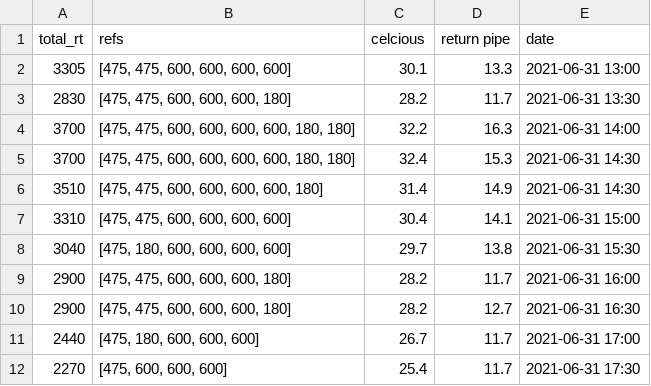
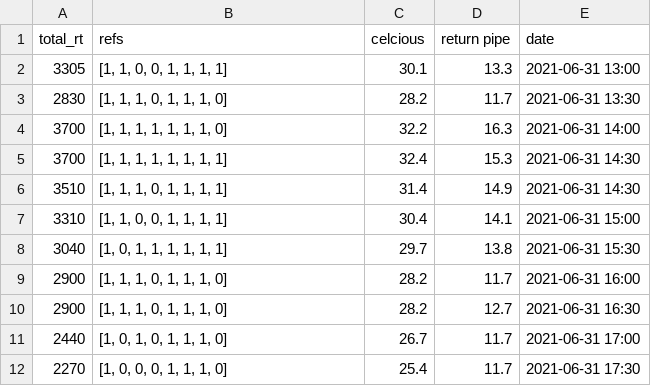
Before and after one commit to jjo3ys/freez_controller_ui, a CSV file: example.csv, drawn as a sheet.

Commit message:
<fix> refrigerator data format

```diff
--- a/example.csv
+++ b/example.csv
@@ -1,12 +1,12 @@
 total_rt,refs,celcious,return pipe,date
-3305,"[475, 475, 600, 600, 600, 600]",30.1,13.3,2021-06-31 13:00
-2830,"[475, 475, 600, 600, 600, 180]",28.2,11.7,2021-06-31 13:30
-3700,"[475, 475, 600, 600, 600, 600, 180, 180]",32.2,16.3,2021-06-31 14:00
-3700,"[475, 475, 600, 600, 600, 600, 180, 180]",32.4,15.3,2021-06-31 14:30
-3510,"[475, 475, 600, 600, 600, 600, 180]",31.4,14.9,2021-06-31 14:30
-3310,"[475, 475, 600, 600, 600, 600]",30.4,14.1,2021-06-31 15:00
-3040,"[475, 180, 600, 600, 600, 600]",29.7,13.8,2021-06-31 15:30
-2900,"[475, 475, 600, 600, 600, 180]",28.2,11.7,2021-06-31 16:00
-2900,"[475, 475, 600, 600, 600, 180]",28.2,12.7,2021-06-31 16:30
-2440,"[475, 180, 600, 600, 600]",26.7,11.7,2021-06-31 17:00
-2270,"[475, 600, 600, 600]",25.4,11.7,2021-06-31 17:30
+3305,"[1, 1, 0, 0, 1, 1, 1, 1]",30.1,13.3,2021-06-31 13:00
+2830,"[1, 1, 1, 0, 1, 1, 1, 0]",28.2,11.7,2021-06-31 13:30
+3700,"[1, 1, 1, 1, 1, 1, 1, 0]",32.2,16.3,2021-06-31 14:00
+3700,"[1, 1, 1, 1, 1, 1, 1, 1]",32.4,15.3,2021-06-31 14:30
+3510,"[1, 1, 1, 0, 1, 1, 1, 1]",31.4,14.9,2021-06-31 14:30
+3310,"[1, 1, 0, 0, 1, 1, 1, 1]",30.4,14.1,2021-06-31 15:00
+3040,"[1, 0, 1, 1, 1, 1, 1, 1]",29.7,13.8,2021-06-31 15:30
+2900,"[1, 1, 1, 0, 1, 1, 1, 0]",28.2,11.7,2021-06-31 16:00
+2900,"[1, 1, 1, 0, 1, 1, 1, 0]",28.2,12.7,2021-06-31 16:30
+2440,"[1, 0, 1, 0, 1, 1, 1, 0]",26.7,11.7,2021-06-31 17:00
+2270,"[1, 0, 0, 0, 1, 1, 1, 0]",25.4,11.7,2021-06-31 17:30
```
Also changed, not shown: 2 other files.
